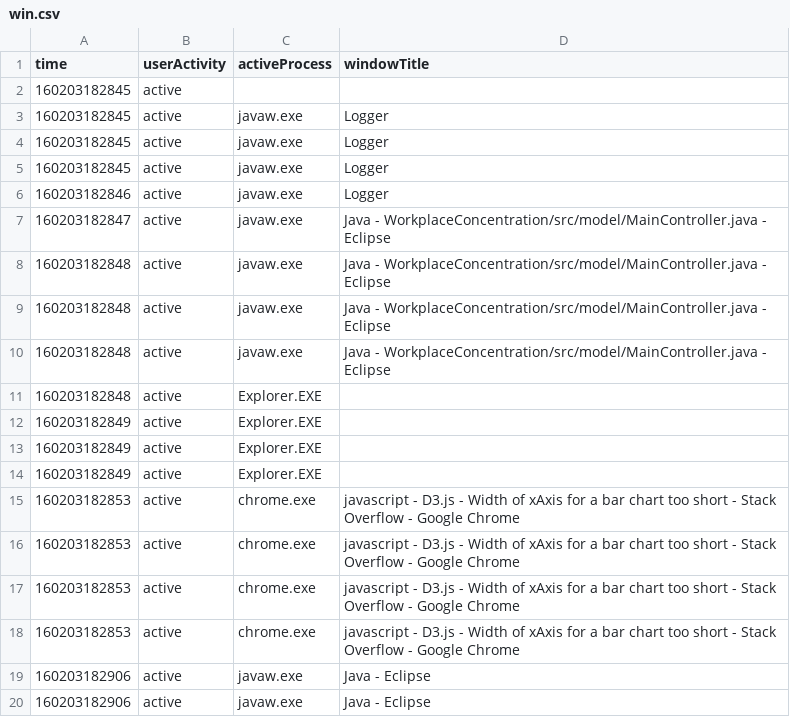
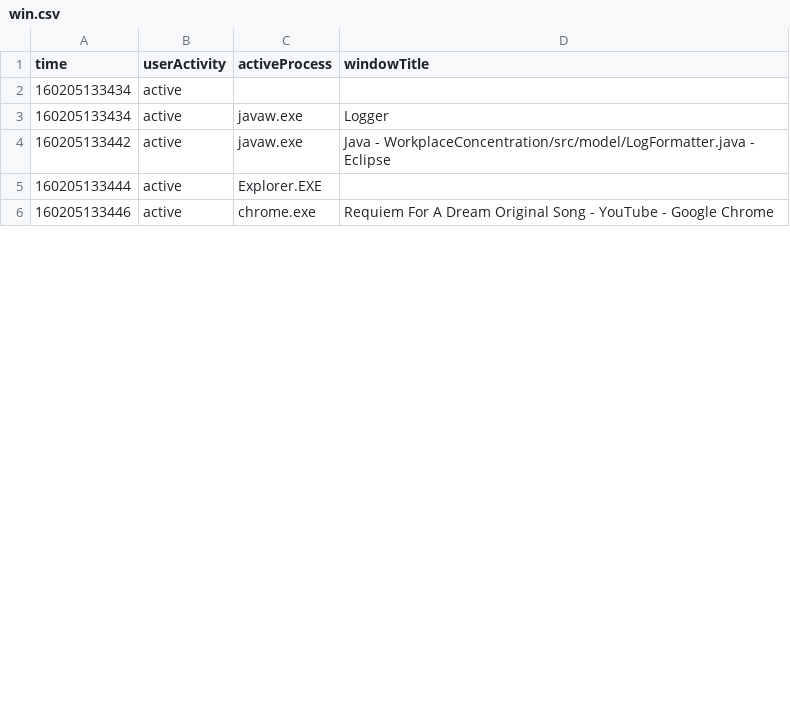
Before and after one commit to mariamHassib/workplace_concentration_museEEG, a CSV file: src/view/log/win.csv, drawn as a sheet; only a part is shown; the diff covers the shown part only.

```diff
--- a/src/view/log/win.csv
+++ b/src/view/log/win.csv
@@ -1,20 +1,6 @@
 time,userActivity,activeProcess,windowTitle
-160203182845,active,,
-160203182845,active,javaw.exe,Logger
-160203182845,active,javaw.exe,Logger
-160203182845,active,javaw.exe,Logger
-160203182846,active,javaw.exe,Logger
-160203182847,active,javaw.exe,Java - WorkplaceConcentration/src/model/MainController.java - Eclipse
-160203182848,active,javaw.exe,Java - WorkplaceConcentration/src/model/MainController.java - Eclipse
-160203182848,active,javaw.exe,Java - WorkplaceConcentration/src/model/MainController.java - Eclipse
-160203182848,active,javaw.exe,Java - WorkplaceConcentration/src/model/MainController.java - Eclipse
-160203182848,active,Explorer.EXE,
-160203182849,active,Explorer.EXE,
-160203182849,active,Explorer.EXE,
-160203182849,active,Explorer.EXE,
-160203182853,active,chrome.exe,javascript - D3.js - Width of xAxis for a bar chart too short - Stack Overflow - Google Chrome
-160203182853,active,chrome.exe,javascript - D3.js - Width of xAxis for a bar chart too short - Stack Overflow - Google Chrome
-160203182853,active,chrome.exe,javascript - D3.js - Width of xAxis for a bar chart too short - Stack Overflow - Google Chrome
-160203182853,active,chrome.exe,javascript - D3.js - Width of xAxis for a bar chart too short - Stack Overflow - Google Chrome
-160203182906,active,javaw.exe,Java - Eclipse
-160203182906,active,javaw.exe,Java - Eclipse
+160205133434,active,,
+160205133434,active,javaw.exe,Logger
+160205133442,active,javaw.exe,Java - WorkplaceConcentration/src/model/LogFormatter.java - Eclipse
+160205133444,active,Explorer.EXE,
+160205133446,active,chrome.exe,Requiem For A Dream Original Song - YouTube - Google Chrome
```
Also changed, not shown: 1 added row, 26 removed rows and 3 edited cells elsewhere in this file, 14 other files.
